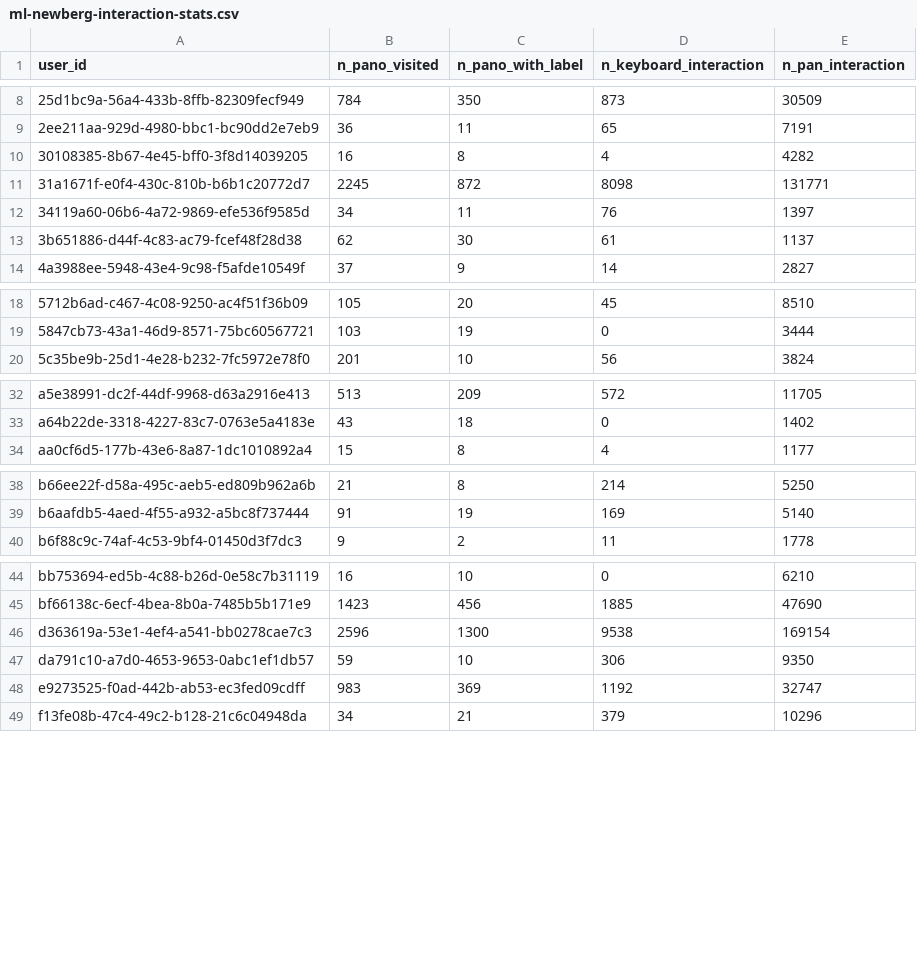
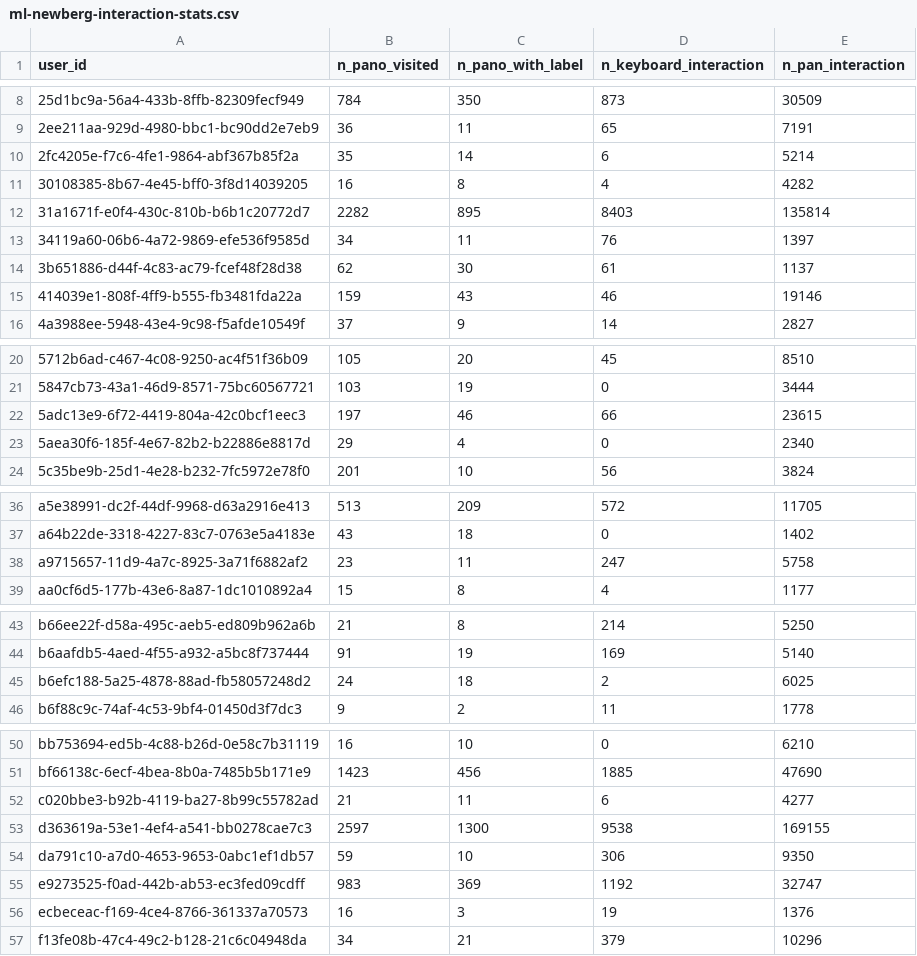
Before and after one commit to ProjectSidewalk/sidewalk-quality-analysis, a CSV file: data/ml-newberg-interaction-stats.csv, drawn as a sheet; only a part is shown, gaps mark what is left out.

```diff
--- a/data/ml-newberg-interaction-stats.csv
+++ b/data/ml-newberg-interaction-stats.csv
@@ -9,6 +9,8 @@ user_id,n_pano_visited,n_pano_with_label,n_keyboard_interaction,n_pan_interactio
 2ee211aa-929d-4980-bbc1-bc90dd2e7eb9,36,11,65,7191
+2fc4205e-f7c6-4fe1-9864-abf367b85f2a,35,14,6,5214
 30108385-8b67-4e45-bff0-3f8d14039205,16,8,4,4282
-31a1671f-e0f4-430c-810b-b6b1c20772d7,2245,872,8098,131771
+31a1671f-e0f4-430c-810b-b6b1c20772d7,2282,895,8403,135814
 34119a60-06b6-4a72-9869-efe536f9585d,34,11,76,1397
 3b651886-d44f-4c83-ac79-fcef48f28d38,62,30,61,1137
+414039e1-808f-4ff9-b555-fb3481fda22a,159,43,46,19146
 4a3988ee-5948-43e4-9c98-f5afde10549f,37,9,14,2827
@@ -19,2 +21,4 @@ user_id,n_pano_visited,n_pano_with_label,n_keyboard_interaction,n_pan_interactio
 5847cb73-43a1-46d9-8571-75bc60567721,103,19,0,3444
+5adc13e9-6f72-4419-804a-42c0bcf1eec3,197,46,66,23615
+5aea30f6-185f-4e67-82b2-b22886e8817d,29,4,0,2340
 5c35be9b-25d1-4e28-b232-7fc5972e78f0,201,10,56,3824
@@ -33,2 +37,3 @@ a5e38991-dc2f-44df-9968-d63a2916e413,513,209,572,11705
 a64b22de-3318-4227-83c7-0763e5a4183e,43,18,0,1402
+a9715657-11d9-4a7c-8925-3a71f6882af2,23,11,247,5758
 aa0cf6d5-177b-43e6-8a87-1dc1010892a4,15,8,4,1177
@@ -39,2 +44,3 @@ b66ee22f-d58a-495c-aeb5-ed809b962a6b,21,8,214,5250
 b6aafdb5-4aed-4f55-a932-a5bc8f737444,91,19,169,5140
+b6efc188-5a25-4878-88ad-fb58057248d2,24,18,2,6025
 b6f88c9c-74af-4c53-9bf4-01450d3f7dc3,9,2,11,1778
@@ -45,5 +51,7 @@ bb753694-ed5b-4c88-b26d-0e58c7b31119,16,10,0,6210
 bf66138c-6ecf-4bea-8b0a-7485b5b171e9,1423,456,1885,47690
-d363619a-53e1-4ef4-a541-bb0278cae7c3,2596,1300,9538,169154
+c020bbe3-b92b-4119-ba27-8b99c55782ad,21,11,6,4277
+d363619a-53e1-4ef4-a541-bb0278cae7c3,2597,1300,9538,169155
 da791c10-a7d0-4653-9653-0abc1ef1db57,59,10,306,9350
 e9273525-f0ad-442b-ab53-ec3fed09cdff,983,369,1192,32747
+ecbeceac-f169-4ce4-8766-361337a70573,16,3,19,1376
 f13fe08b-47c4-49c2-b128-21c6c04948da,34,21,379,10296
```
Also changed, not shown: data/ml-columbus-interaction-stats.csv, data/ml-newberg-stats.csv, 7 other files.
